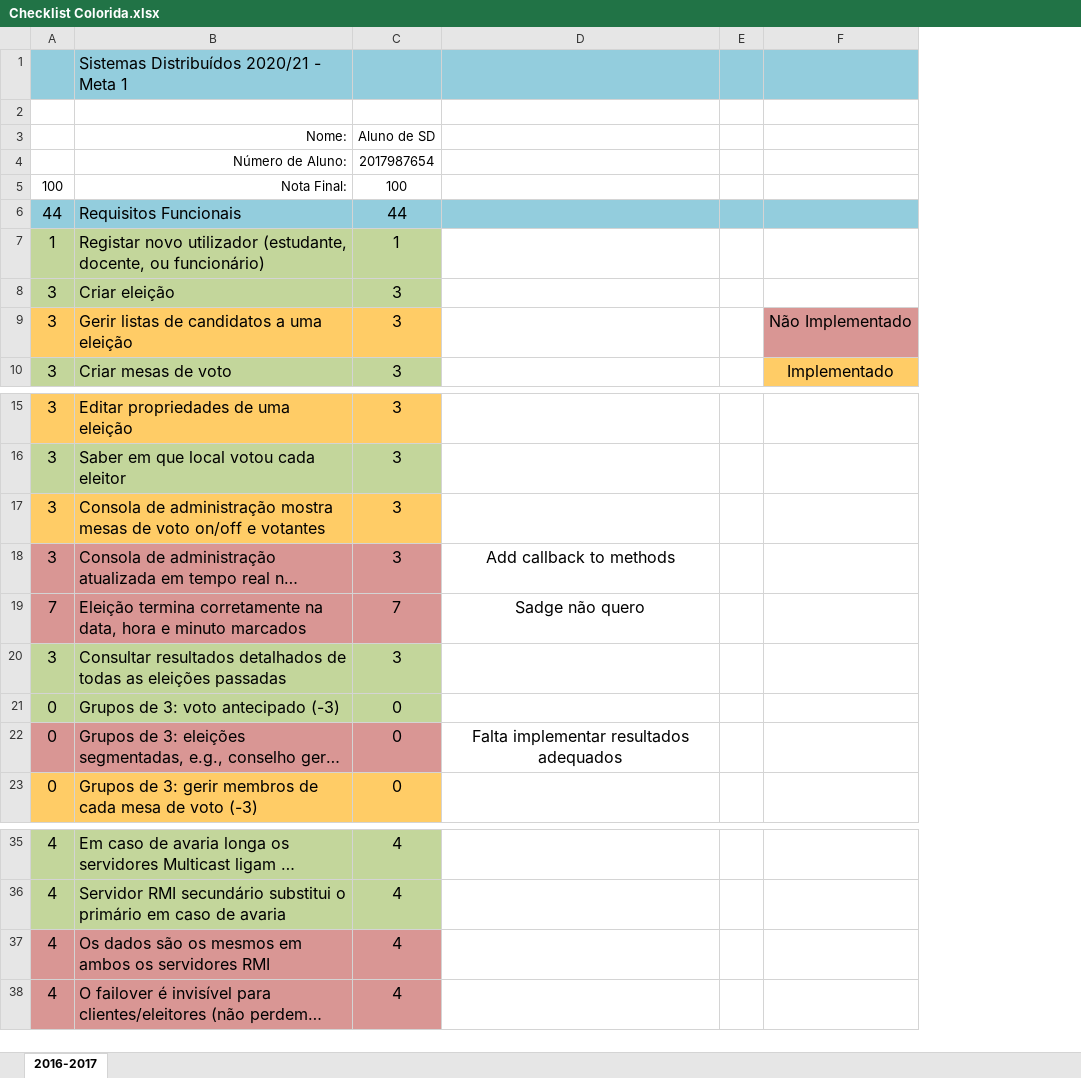
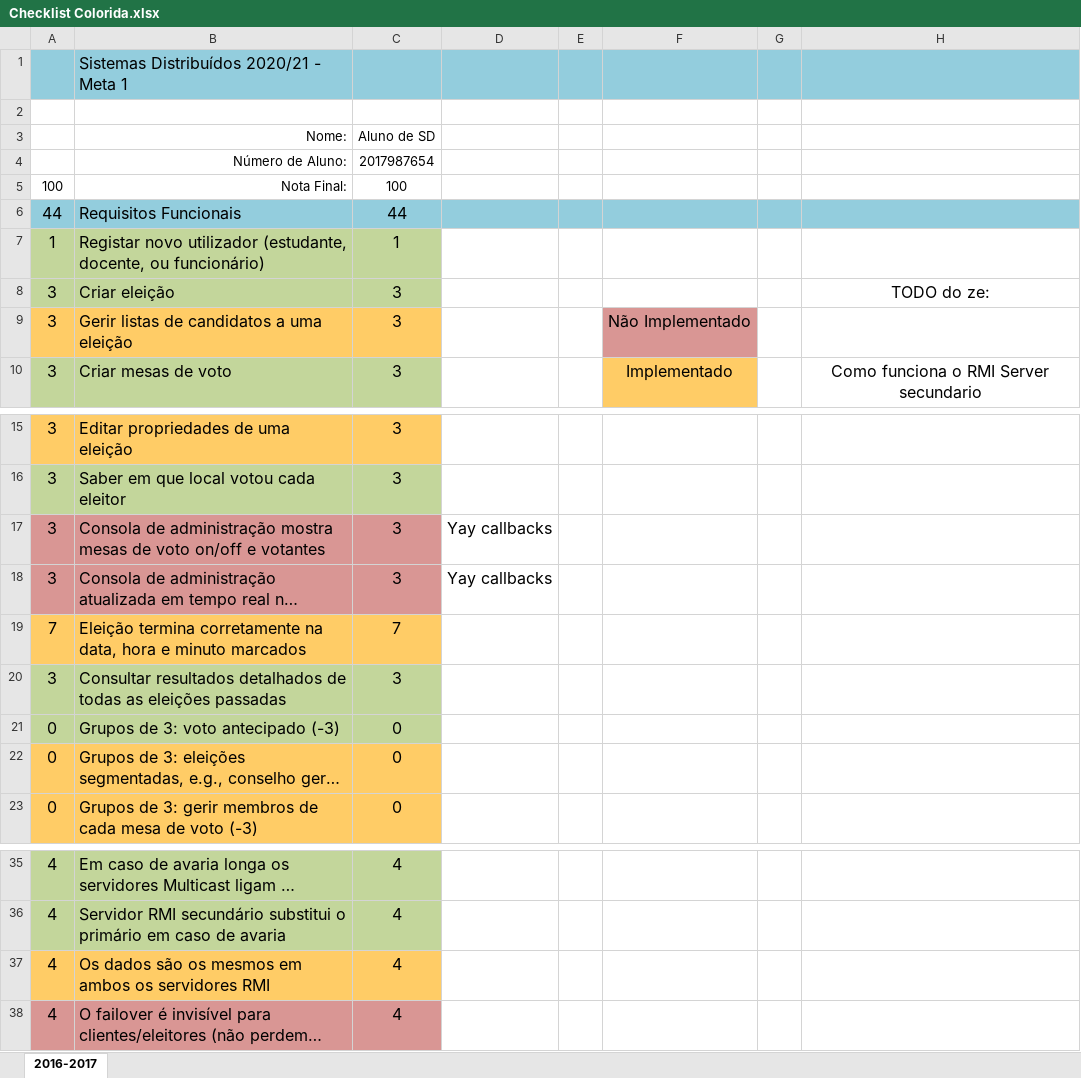
Before and after one commit to JoaoMarcelino/ProjetoSD, an Excel workbook: Checklist Colorida.xlsx, sheet 2016-2017, drawn as a sheet; only a part is shown, gaps mark what is left out; long unchanged cells end in …; values as stored, in another font and other column widths than the file's, no borders; removed rows and columns are numbered as before the commit, all else as after; the diff names each change by its address in the sheet, - before the commit and + after, or states it on an @@ line.

```diff
--- a/Checklist Colorida.xlsx (sheet 2016-2017)
+++ b/Checklist Colorida.xlsx (sheet 2016-2017)
-column D, rows 18-22: Add callback to methods | Sadge não quero |  |  | Falta implementar resultados adequados
+column D, rows 17-18: Yay callbacks | Yay callbacks
+column G, empty
+column H, rows 8-10: TODO do ze: |  | Como funciona o RMI Server secundario
-A17:C17 fill: #FFCC66
+A17:C17 fill: #D99694
-A19:C19 fill: #D99694
+A19:C19 fill: #FFCC66
-A22:C22 fill: #D99694
+A22:C22 fill: #FFCC66
-A37:C37 fill: #D99694
+A37:C37 fill: #FFCC66
```
Also changed, not shown: 1 other file.
